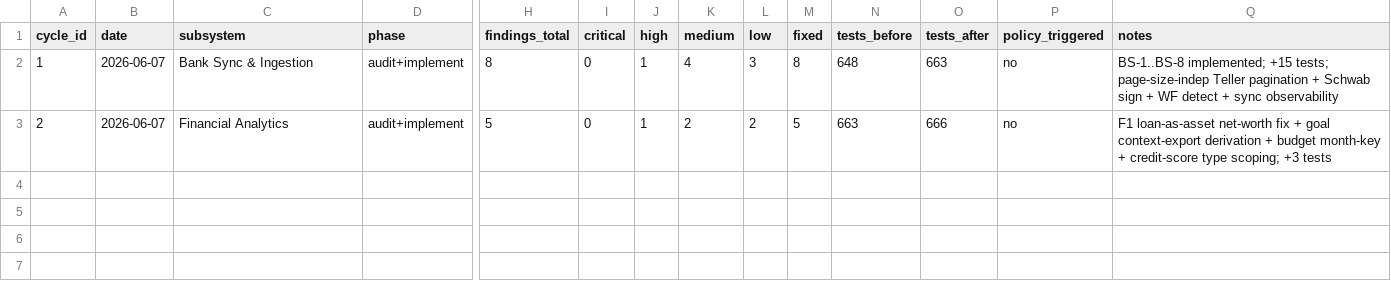
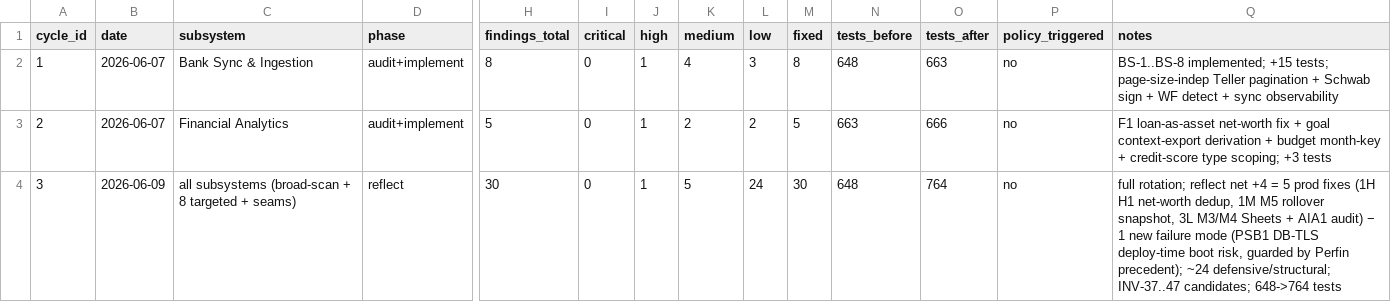
Before and after one commit to robinchoudhuryums/pers-fin, a CSV file: .cycle/metrics.csv, drawn as a sheet; only a part is shown, gaps mark what is left out; rows hold the shown columns only; the diff names each change by its address in the sheet, - before the commit and + after, or states it on an @@ line.

```diff
--- a/.cycle/metrics.csv
+++ b/.cycle/metrics.csv
+row 4: 3 | 2026-06-09 | all subsystems (broad-scan + 8 targeted + seams) | reflect | 30 | 0 | 1 | 5 | 24 | 30 | 648 | 764 | no | full rotation; reflect net +4 = 5 prod fixes (1H H1 net-worth dedup, 1M M5 rollover snapshot, 3L M3/M4 Sheets + AIA1 audit) − 1 new failure mode (PSB1 DB-TLS deploy-time boot risk, guarded by Perfin precedent); ~24 defensive/structural; INV-37..47 candidates; 648->764 tests
```
Also changed, not shown: 1 other file.
